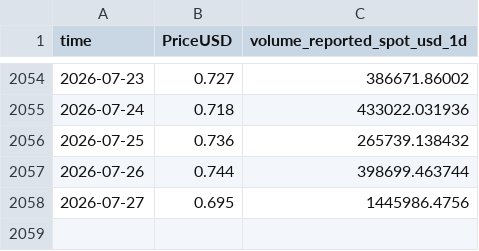
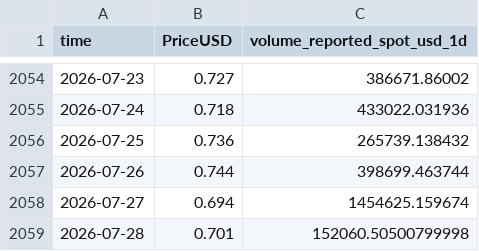
Before and after one commit to varunraj1996/Analytics-DB, a CSV file: market-data/crypto/fil.csv, drawn as a sheet; only a part is shown, gaps mark what is left out.

```diff
--- a/market-data/crypto/fil.csv
+++ b/market-data/crypto/fil.csv
@@ -2057,2 +2057,3 @@ time,PriceUSD,volume_reported_spot_usd_1d
 2026-07-26,0.744,398699.463744
-2026-07-27,0.695,1445986.4756
+2026-07-27,0.694,1454625.159674
+2026-07-28,0.701,152060.50500799998
```
Also changed, not shown: market-data/crypto/bonk.csv, market-data/crypto/grt.csv, 31 other files.
